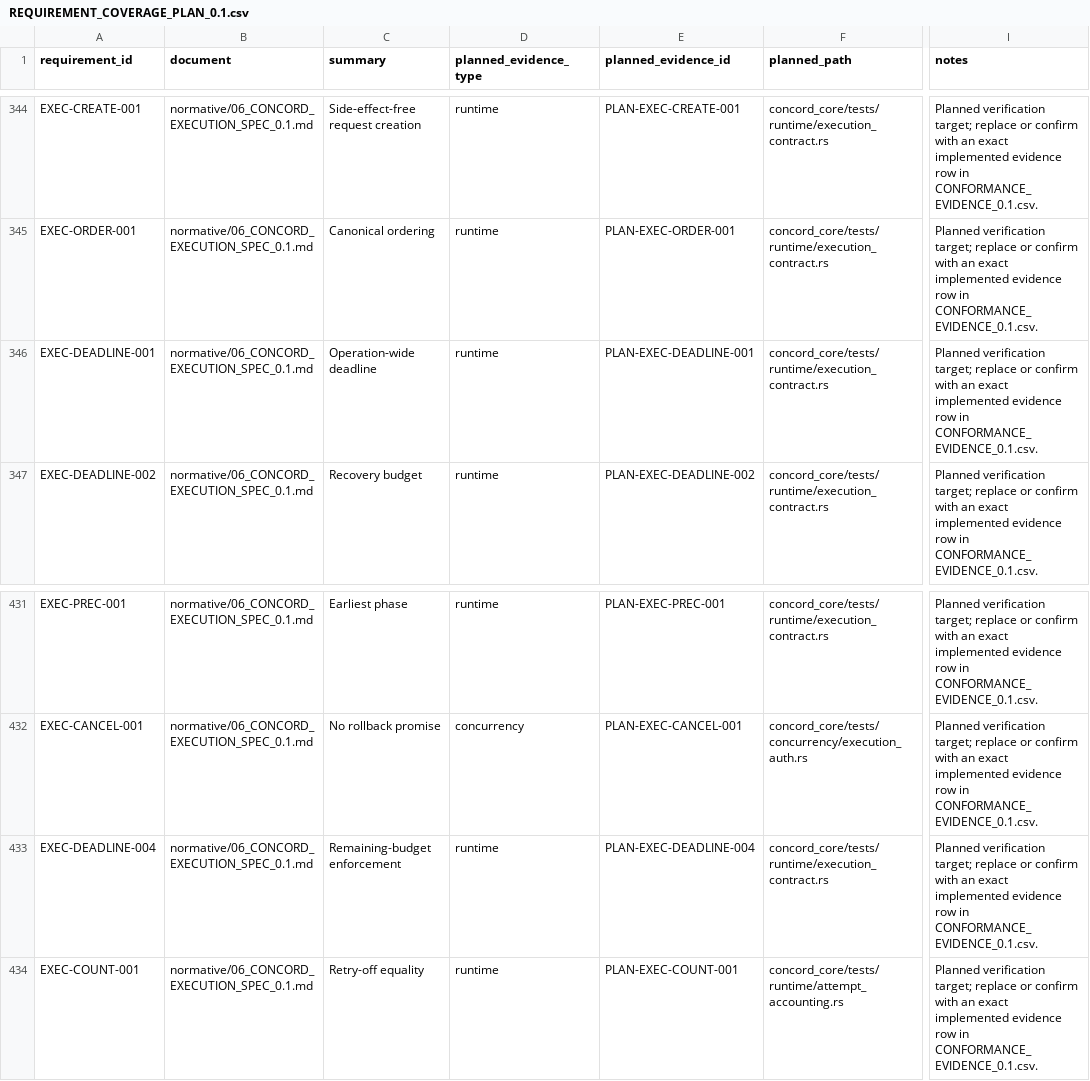
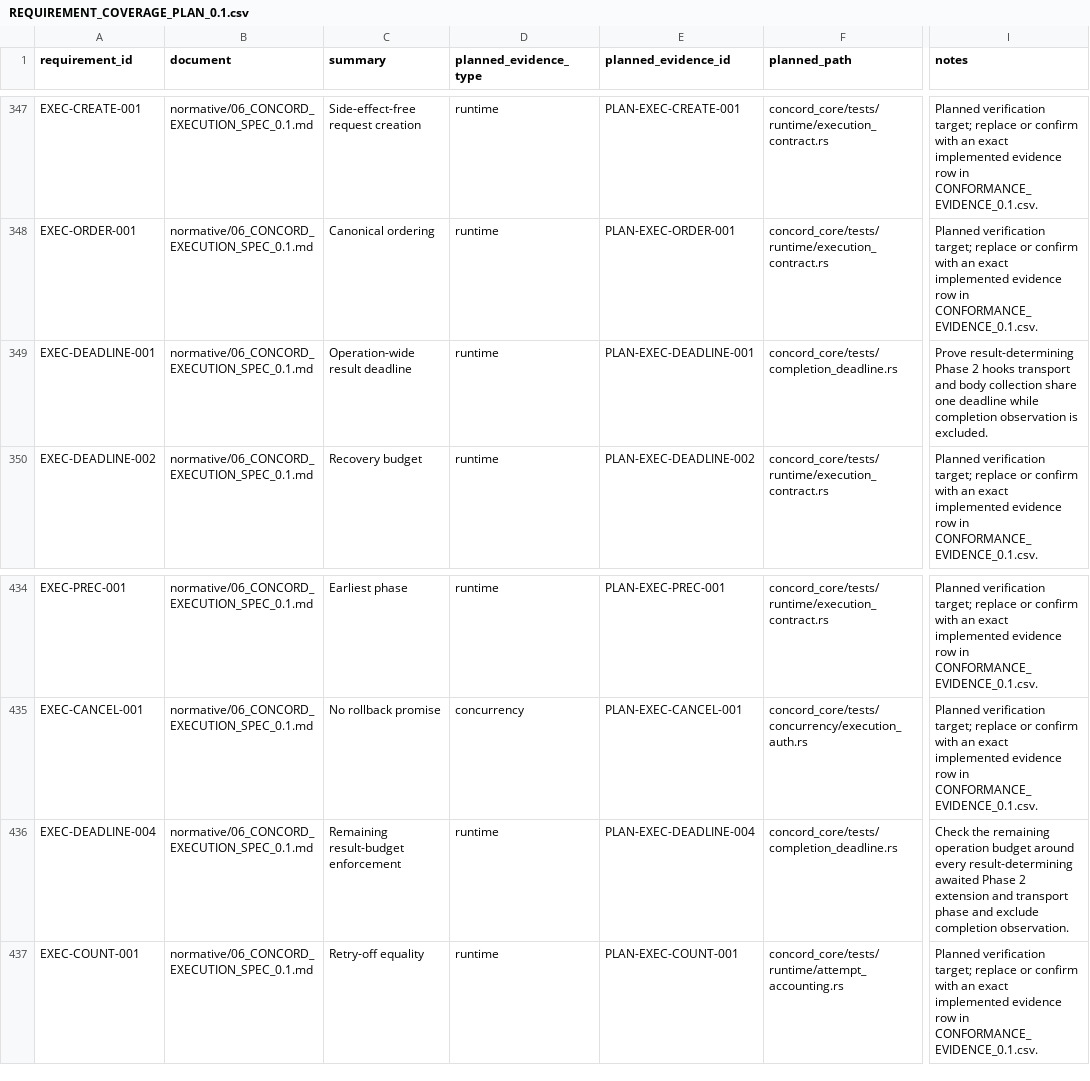
Before and after one commit to gqsnt/concord_api, a CSV file: docs/conformance/REQUIREMENT_COVERAGE_PLAN_0.1.csv, drawn as a sheet; only a part is shown, gaps mark what is left out; addresses are those after the commit; the diff covers the shown part only; the diff names each change by its address in the sheet, - before the commit and + after, or states it on an @@ line.

Commit message:
docs: resolve phase2 lifecycle and request contracts

```diff
--- a/docs/conformance/REQUIREMENT_COVERAGE_PLAN_0.1.csv
+++ b/docs/conformance/REQUIREMENT_COVERAGE_PLAN_0.1.csv
-C349 (summary): Operation-wide deadline
+C349 (summary): Operation-wide result deadline
-F349 (planned_path): concord_core/tests/runtime/execution_contract.rs
+F349 (planned_path): concord_core/tests/completion_deadline.rs
-I349 (notes): Planned verification target; replace or confirm with an exact implemented evidence row in CONFORMANCE_EVIDENCE_0.1.csv.
+I349 (notes): Prove result-determining Phase 2 hooks transport and body collection share one deadline while completion observation is excluded.
-C436 (summary): Remaining-budget enforcement
+C436 (summary): Remaining result-budget enforcement
-F436 (planned_path): concord_core/tests/runtime/execution_contract.rs
+F436 (planned_path): concord_core/tests/completion_deadline.rs
-I436 (notes): Planned verification target; replace or confirm with an exact implemented evidence row in CONFORMANCE_EVIDENCE_0.1.csv.
+I436 (notes): Check the remaining operation budget around every result-determining awaited Phase 2 extension and transport phase and exclude completion observation.
```
Also changed, not shown: 3 added rows and 12 edited cells elsewhere in this file, 6 other files.
